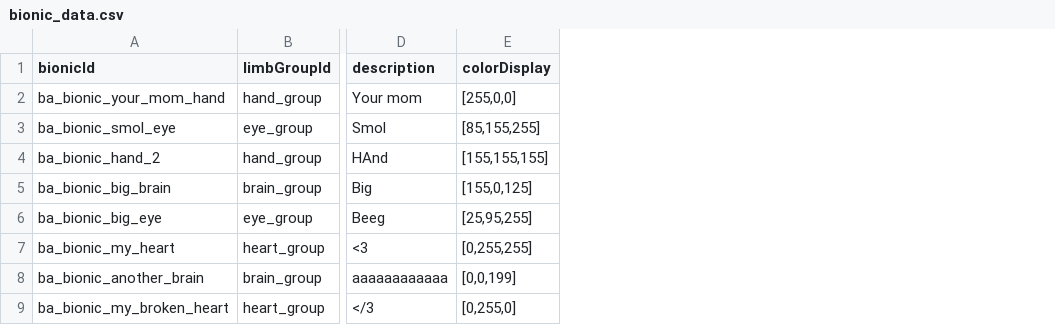
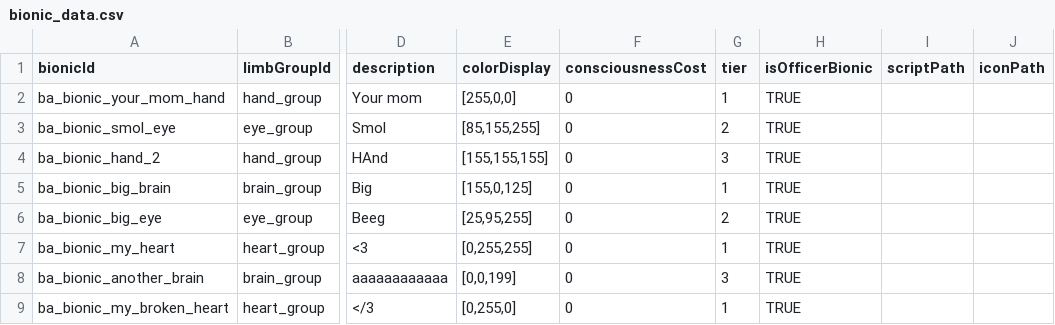
Before and after one commit to CosmicFishi/Bionic-Alteration, a CSV file: data/bionic/bionic_data.csv, drawn as a sheet; only a part is shown, gaps mark what is left out; the diff names each change by its address in the sheet, - before the commit and + after, or states it on an @@ line.

```diff
--- a/data/bionic/bionic_data.csv
+++ b/data/bionic/bionic_data.csv
+column F (consciousnessCost), rows 2-9: all 0
+column G (tier), rows 2-9: 1 | 2 | 3 | 1 | 2 | 1 | 3 | 1
+column H (isOfficerBionic), rows 2-9: all TRUE
+column I (scriptPath), empty
+column J (iconPath), empty
```
Also changed, not shown: 9 other files.
